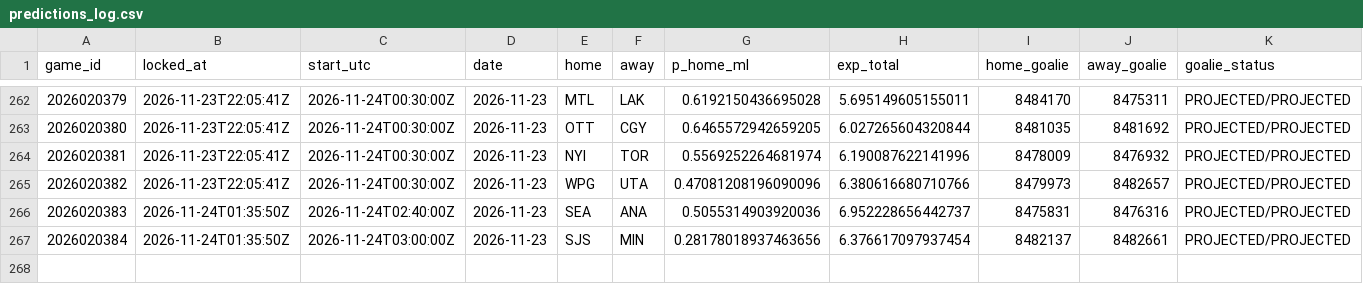
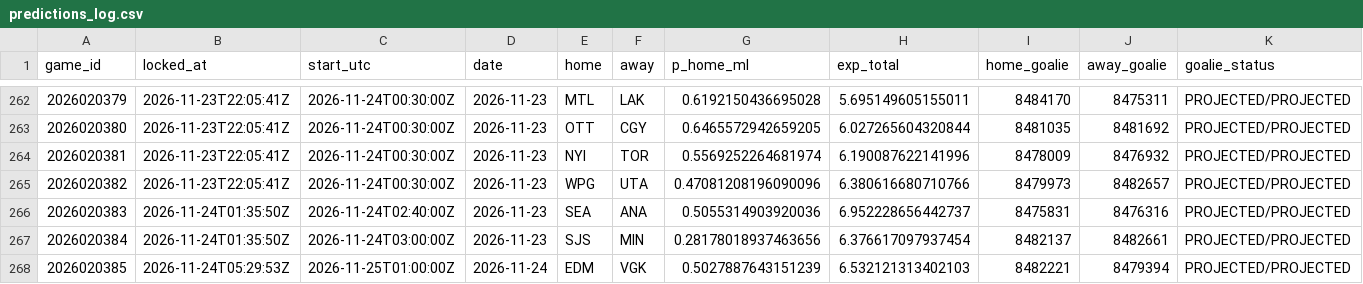
Before and after one commit to PookMula/NHL-edge-pro, a CSV file: data/predictions_log.csv, drawn as a sheet; only a part is shown, gaps mark what is left out.

```diff
--- a/data/predictions_log.csv
+++ b/data/predictions_log.csv
@@ -267 +267,2 @@ game_id,locked_at,start_utc,date,home,away,p_home_ml,exp_total,home_goalie,away_
 2026020384,2026-11-24T01:35:50Z,2026-11-24T03:00:00Z,2026-11-23,SJS,MIN,0.28178018937463656,6.376617097937454,8482137,8482661,PROJECTED/PROJECTED
+2026020385,2026-11-24T05:29:53Z,2026-11-25T01:00:00Z,2026-11-24,EDM,VGK,0.5027887643151239,6.532121313402103,8482221,8479394,PROJECTED/PROJECTED
```
Also changed, not shown: 11 other files.
